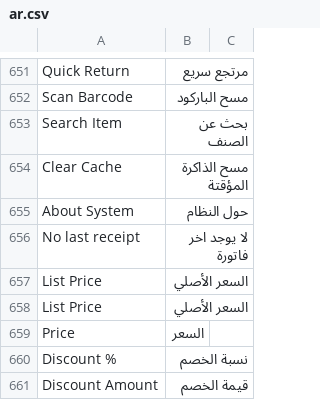
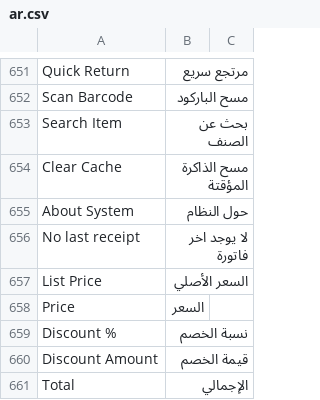
Before and after one commit to abdopcnet/posawesome15_lite, a CSV file: posawesome/public/translations/ar.csv, drawn as a sheet; only a part is shown, gaps mark what is left out; the shorter side is filled out with more unchanged rows; the diff names each change by its address in the sheet, - before the commit and + after, or states it on an @@ line.

Commit message:
📄 ar.csv

```diff
--- a/posawesome/public/translations/ar.csv
+++ b/posawesome/public/translations/ar.csv
-row 658: List Price | السعر الأصلي
```
